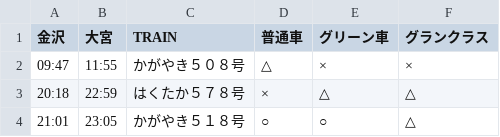
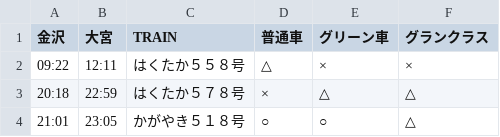
Before and after one commit to stockaitkenwaterman/DEPARTURES, a TSV file: 0103.tsv, drawn as a sheet.

Commit message:
no comment is good comment

```diff
--- a/0103.tsv
+++ b/0103.tsv
@@ -1,3 +1,3 @@
 金沢	大宮	TRAIN	普通車	グリーン車	グランクラス
-09:47	11:55	かがやき５０８号	△	×	×
+09:22	12:11	はくたか５５８号	△	×	×
 20:18	22:59	はくたか５７８号	×	△	△
```
